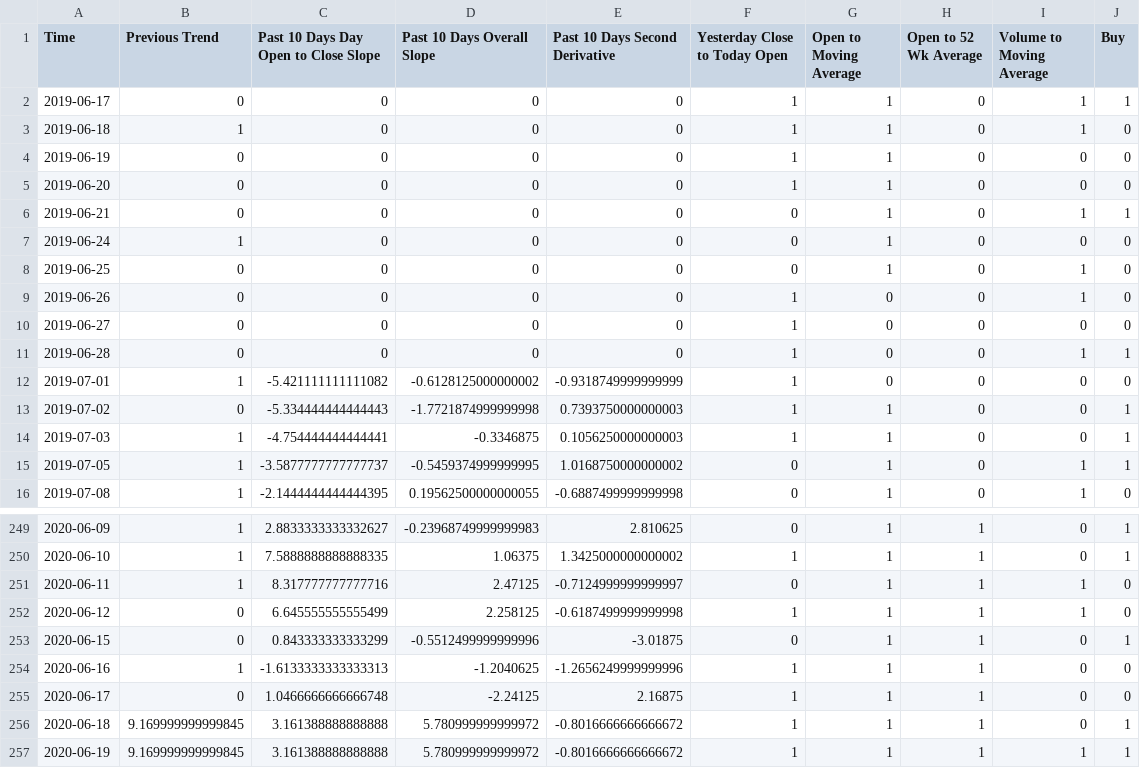
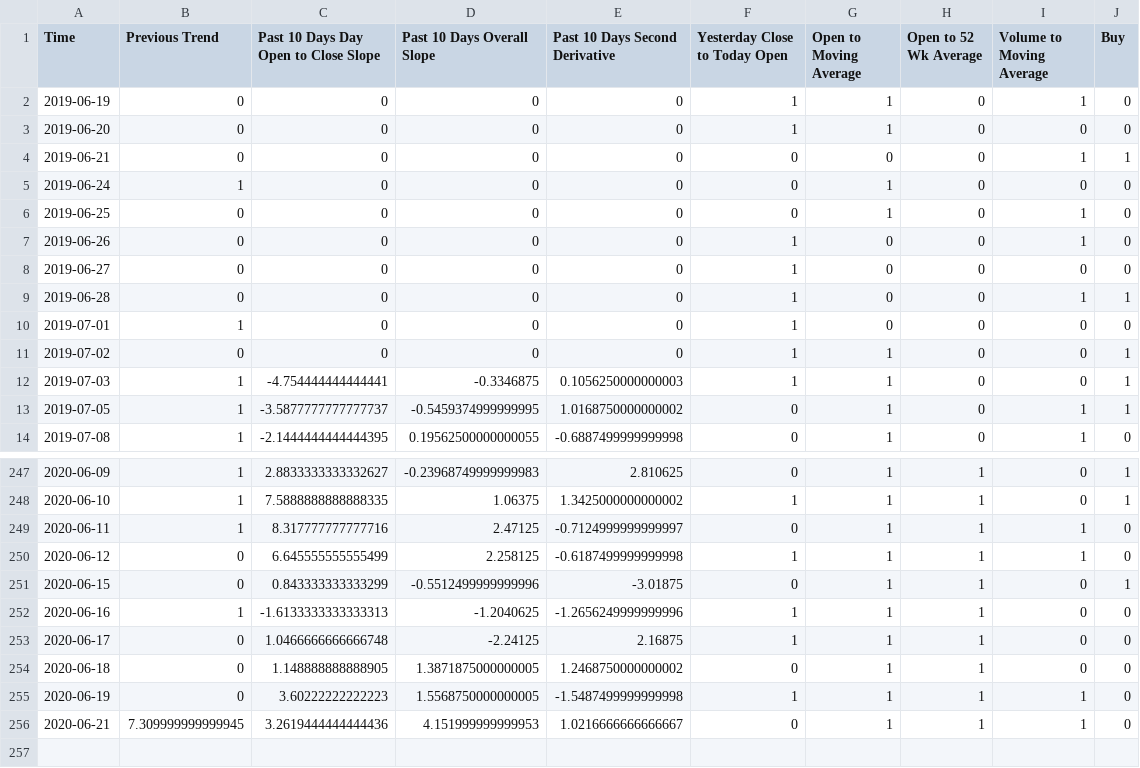
Before and after one commit to jonathancao0213/Summer_Project_2020, a CSV file: Models/Data/GOOGL_stock_discrete.csv, drawn as a sheet; only a part is shown, gaps mark what is left out.

Commit message:
changes made to GOOGL_stock_discrete

```diff
--- a/Models/Data/GOOGL_stock_discrete.csv
+++ b/Models/Data/GOOGL_stock_discrete.csv
@@ -1,7 +1,5 @@
 Time,Previous Trend,Past 10 Days Day Open to Close Slope,Past 10 Days Overall Slope,Past 10 Days Second Derivative,Yesterday Close to Today Open,Open to Moving Average,Open to 52 Wk Average,Volume to Moving Average,Buy
-2019-06-17,0,0,0,0,1,1,0,1,1
-2019-06-18,1,0,0,0,1,1,0,1,0
-2019-06-19,0,0,0,0,1,1,0,0,0
+2019-06-19,0,0,0,0,1,1,0,1,0
 2019-06-20,0,0,0,0,1,1,0,0,0
-2019-06-21,0,0,0,0,0,1,0,1,1
+2019-06-21,0,0,0,0,0,0,0,1,1
 2019-06-24,1,0,0,0,0,1,0,0,0
@@ -11,4 +9,4 @@ Time,Previous Trend,Past 10 Days Day Open to Close Slope,Past 10 Days Overall Sl
 2019-06-28,0,0,0,0,1,0,0,1,1
-2019-07-01,1,-5.421111111111082,-0.6128125000000002,-0.9318749999999999,1,0,0,0,0
-2019-07-02,0,-5.334444444444443,-1.7721874999999998,0.7393750000000003,1,1,0,0,1
+2019-07-01,1,0,0,0,1,0,0,0,0
+2019-07-02,0,0,0,0,1,1,0,0,1
 2019-07-03,1,-4.754444444444441,-0.3346875,0.1056250000000003,1,1,0,0,1
@@ -255,3 +253,4 @@ Time,Previous Trend,Past 10 Days Day Open to Close Slope,Past 10 Days Overall Sl
 2020-06-17,0,1.0466666666666748,-2.24125,2.16875,1,1,1,0,0
-2020-06-18,9.169999999999845,3.161388888888888,5.780999999999972,-0.8016666666666672,1,1,1,0,1
-2020-06-19,9.169999999999845,3.161388888888888,5.780999999999972,-0.8016666666666672,1,1,1,1,1
+2020-06-18,0,1.148888888888905,1.3871875000000005,1.2468750000000002,0,1,1,0,0
+2020-06-19,0,3.60222222222223,1.5568750000000005,-1.5487499999999998,1,1,1,1,0
+2020-06-21,7.309999999999945,3.2619444444444436,4.151999999999953,1.0216666666666667,0,1,1,1,0
```
Also changed, not shown: 1 other file.
